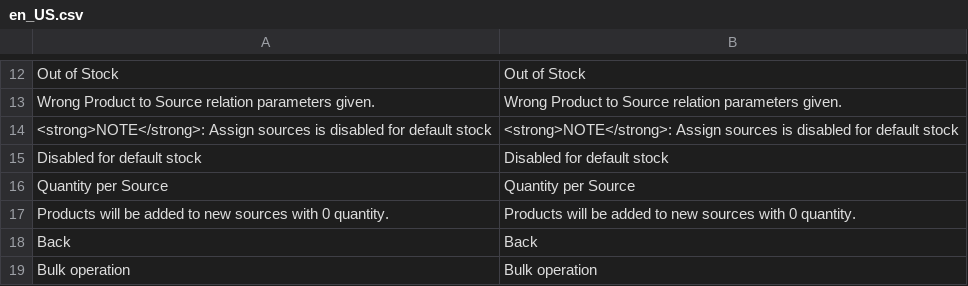
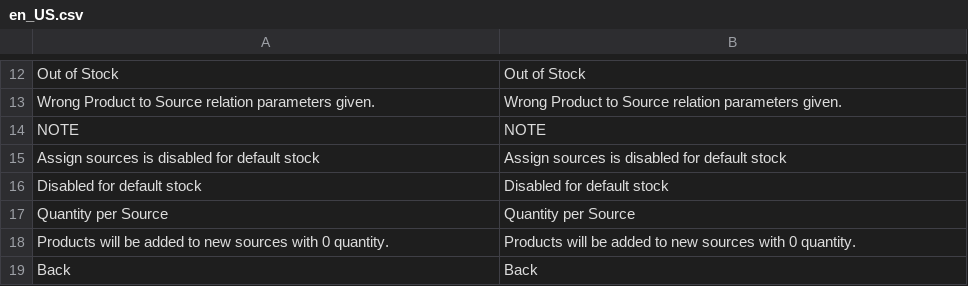
Before and after one commit to magento/inventory, a CSV file: InventoryCatalogAdminUi/i18n/en_US.csv, drawn as a sheet; only a part is shown, gaps mark what is left out; the shorter side is filled out with more unchanged rows.

```diff
--- a/InventoryCatalogAdminUi/i18n/en_US.csv
+++ b/InventoryCatalogAdminUi/i18n/en_US.csv
@@ -13,3 +13,4 @@
 "Wrong Product to Source relation parameters given.","Wrong Product to Source relation parameters given."
-"<strong>NOTE</strong>: Assign sources is disabled for default stock","<strong>NOTE</strong>: Assign sources is disabled for default stock"
+"NOTE","NOTE"
+"Assign sources is disabled for default stock","Assign sources is disabled for default stock"
 "Disabled for default stock","Disabled for default stock"
```
Also changed, not shown: 13 other files.
